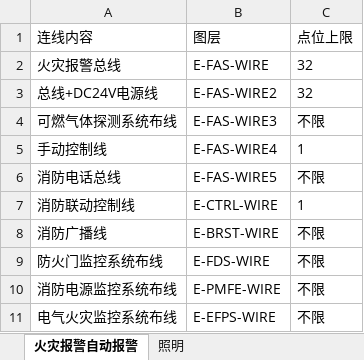
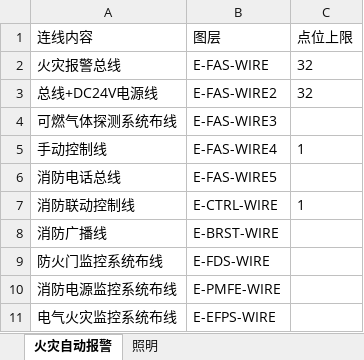
Before and after one commit to SBESIRC/ThMEPEngine, an Excel workbook: AutoLoader/Contents/Support/连线回路配置表.xlsx, sheet 火灾自动报警, drawn as a sheet; values as stored, in another font and other column widths than the file's, no borders; the diff names each change by its address in the sheet, - before the commit and + after, or states it on an @@ line.

```diff
--- a/AutoLoader/Contents/Support/连线回路配置表.xlsx (sheet 火灾自动报警)
+++ b/AutoLoader/Contents/Support/连线回路配置表.xlsx (sheet 火灾自动报警)
-sheet tab: 火灾报警自动报警
+sheet tab: 火灾自动报警
-C4 (点位上限): 不限
+C4 (点位上限): (empty)
-C6 (点位上限): 不限
+C6 (点位上限): (empty)
-C8:C11 (点位上限): 不限
+C8:C11 (点位上限): (empty)
```
Also changed, not shown: AutoLoader/Contents/Support/连线功能白名单.xlsx, 16 other files.
